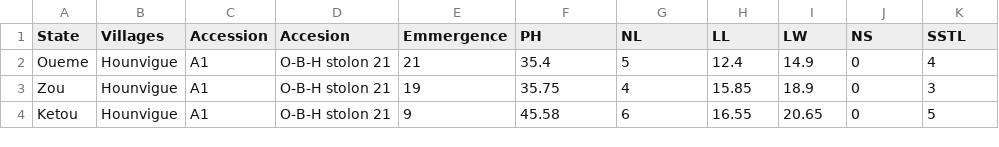
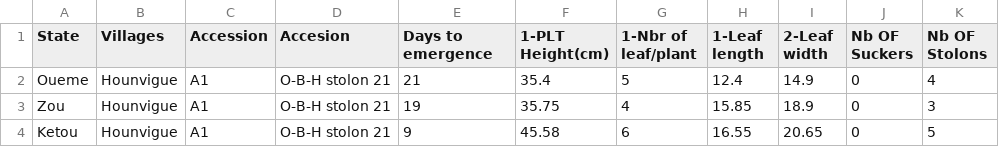
Before and after one commit to BB1464/Office-Hour, a CSV file: Data/design to be send.csv, drawn as a sheet; only a part is shown.

```diff
--- a/Data/design to be send.csv
+++ b/Data/design to be send.csv
@@ -1,2 +1,2 @@
-State,Villages,Accession,Accesion,Emmergence,PH,NL,LL,LW,NS,SSTL
+State,Villages,Accession,Accesion,Days to emergence,1-PLT Height(cm),1-Nbr of leaf/plant,1-Leaf length,2-Leaf width,Nb OF Suckers,Nb OF Stolons
 Oueme,Hounvigue,A1,O-B-H stolon  21,21,35.4,5,12.4,14.9,0,4
```
Also changed, not shown: 6 other files.
